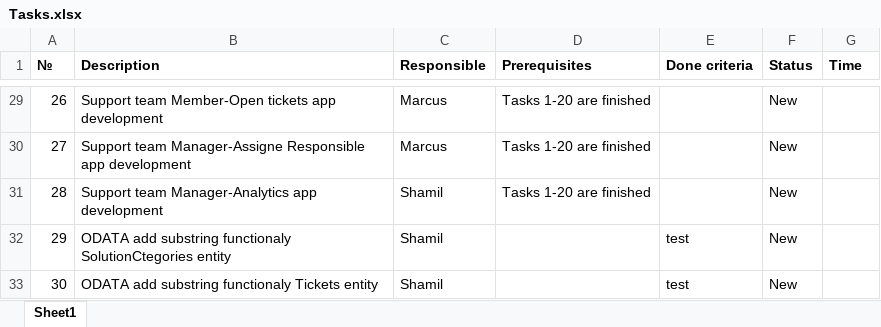
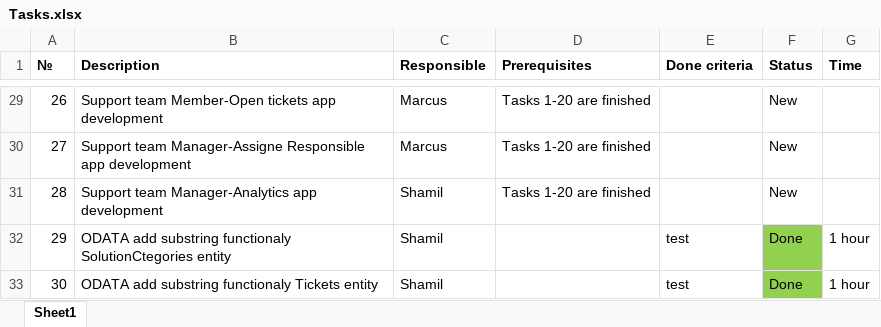
Before and after one commit to marcialu/SupportTicketingSystem, an Excel workbook: Tasks/Tasks.xlsx, sheet Sheet1, drawn as a sheet; only a part is shown, gaps mark what is left out; values as stored, in another font and other column widths than the file's, no borders; the diff names each change by its address in the sheet, - before the commit and + after, or states it on an @@ line.

Commit message:
Finished Odata substring functionality

```diff
--- a/Tasks/Tasks.xlsx (sheet Sheet1)
+++ b/Tasks/Tasks.xlsx (sheet Sheet1)
-F32:F33 (Status): New
+F32:F33 (Status): Done
-F32:F33 fill: none
+F32:F33 fill: #92D050
-G32:G33 (Time): (empty)
+G32:G33 (Time): 1 hour
```
